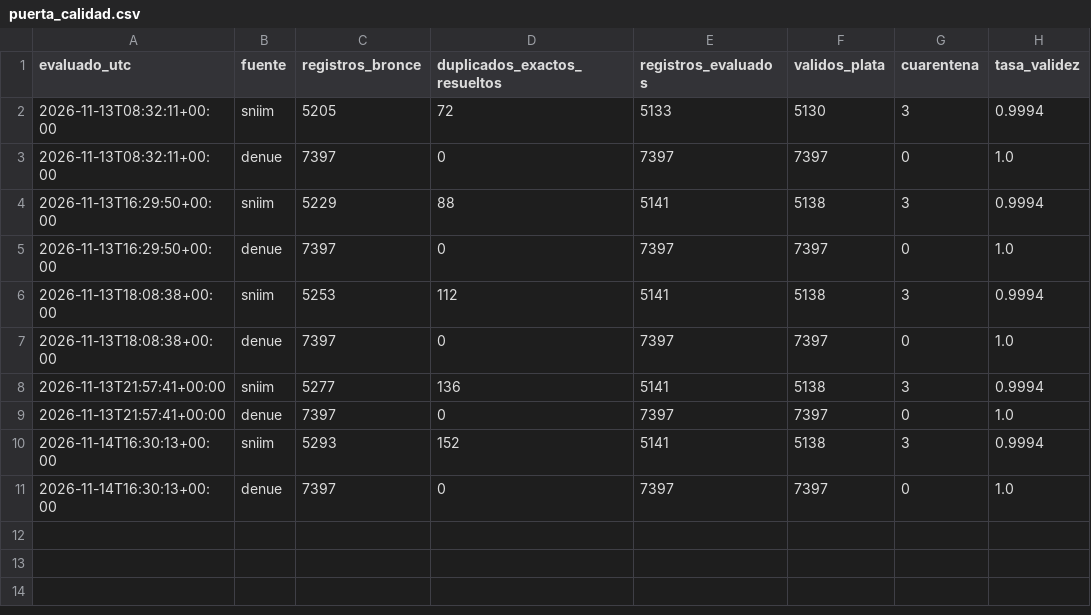
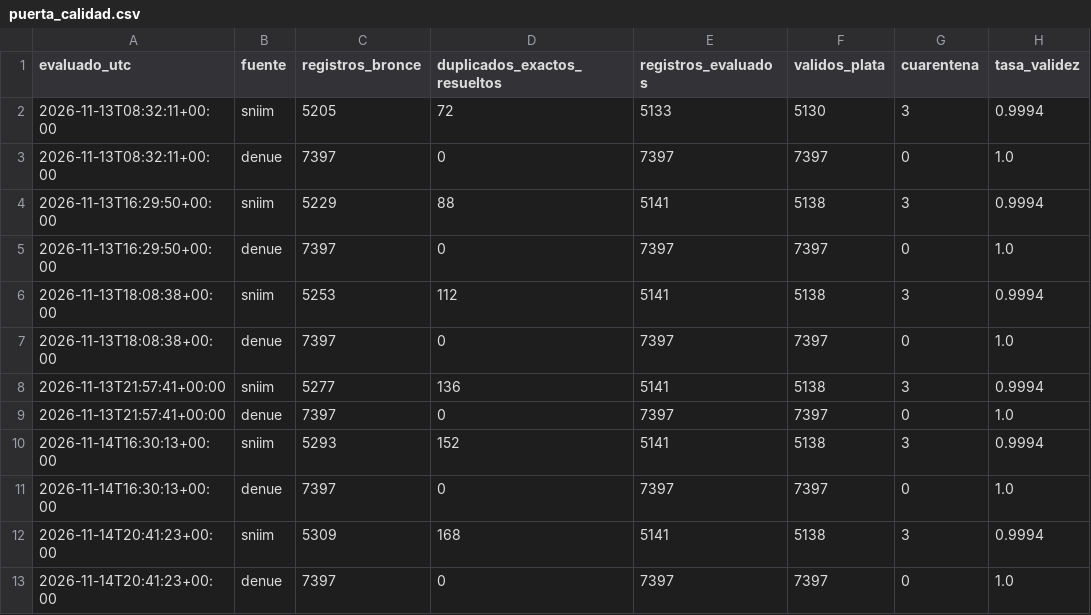
Before and after one commit to carolivettte/tdl-antojo-colima, a CSV file: data/bitacora/puerta_calidad.csv, drawn as a sheet; the diff names each change by its address in the sheet, - before the commit and + after, or states it on an @@ line.

```diff
--- a/data/bitacora/puerta_calidad.csv
+++ b/data/bitacora/puerta_calidad.csv
+row 12: 2026-11-14T20:41:23+00:00 | sniim | 5309 | 168 | 5141 | 5138 | 3 | 0.9994
+row 13: 2026-11-14T20:41:23+00:00 | denue | 7397 | 0 | 7397 | 7397 | 0 | 1.0
```
Also changed, not shown: data/bitacora/ejecuciones.csv, data/bitacora/respaldos.csv, 8 other files.
